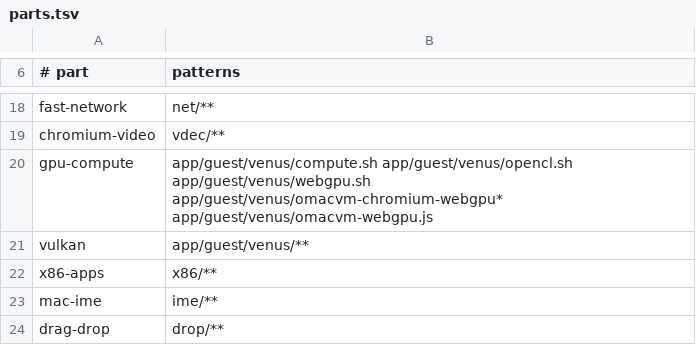
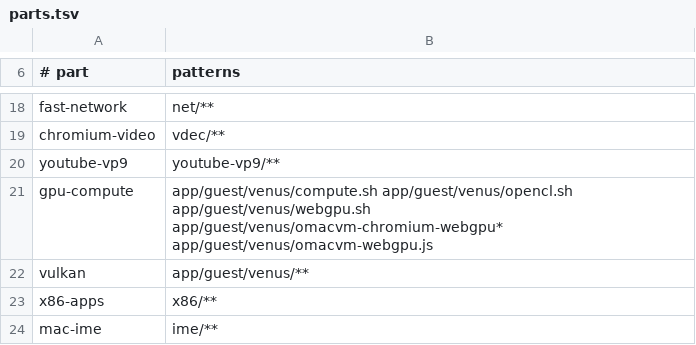
Before and after one commit to gillesgoetsch/OmacVM, a TSV file: src/release/parts.tsv, drawn as a sheet; only a part is shown, gaps mark what is left out; the shorter side is filled out with more unchanged rows; the diff names each change by its address in the sheet, - before the commit and + after, or states it on an @@ line.

```diff
--- a/src/release/parts.tsv
+++ b/src/release/parts.tsv
+row 20: youtube-vp9 | youtube-vp9/**
```
Also changed, not shown: src/features.tsv, 14 other files.
